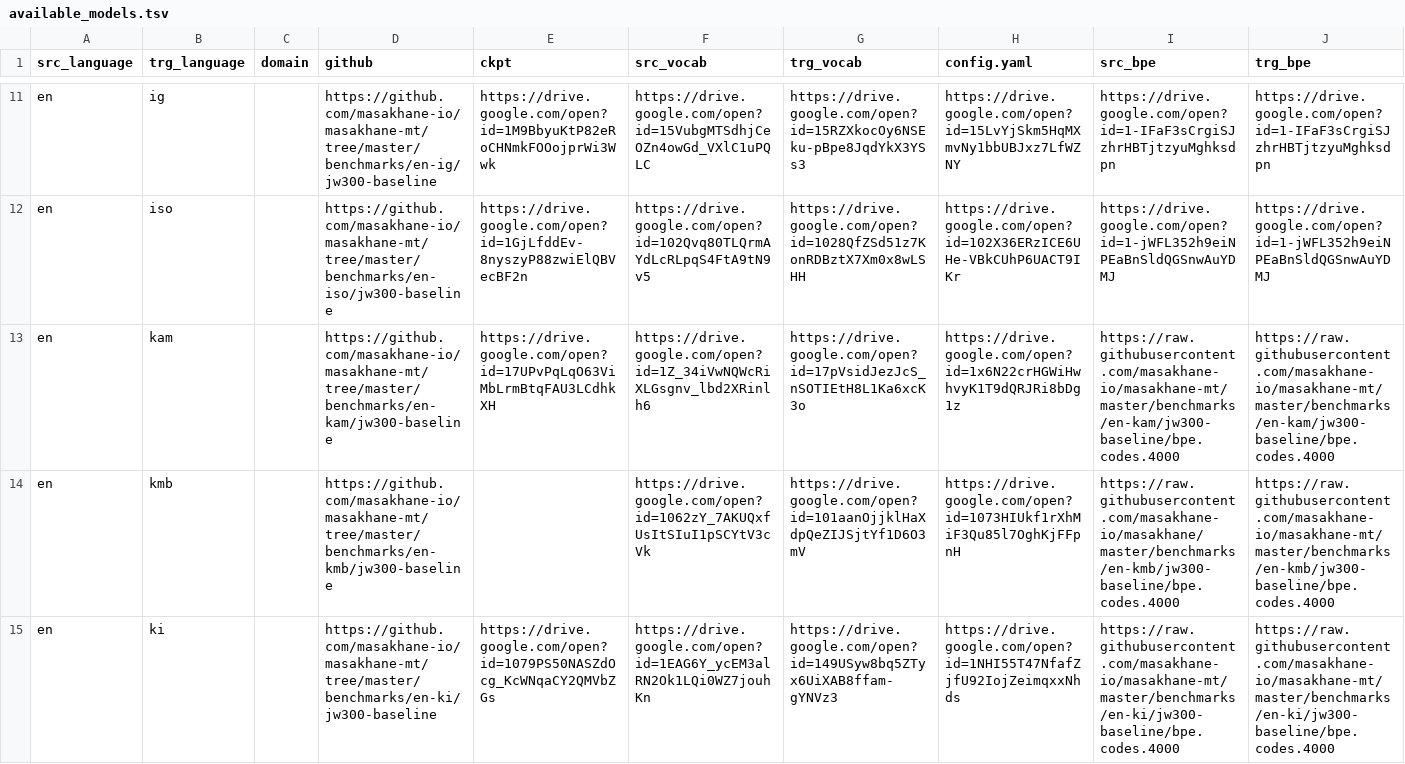
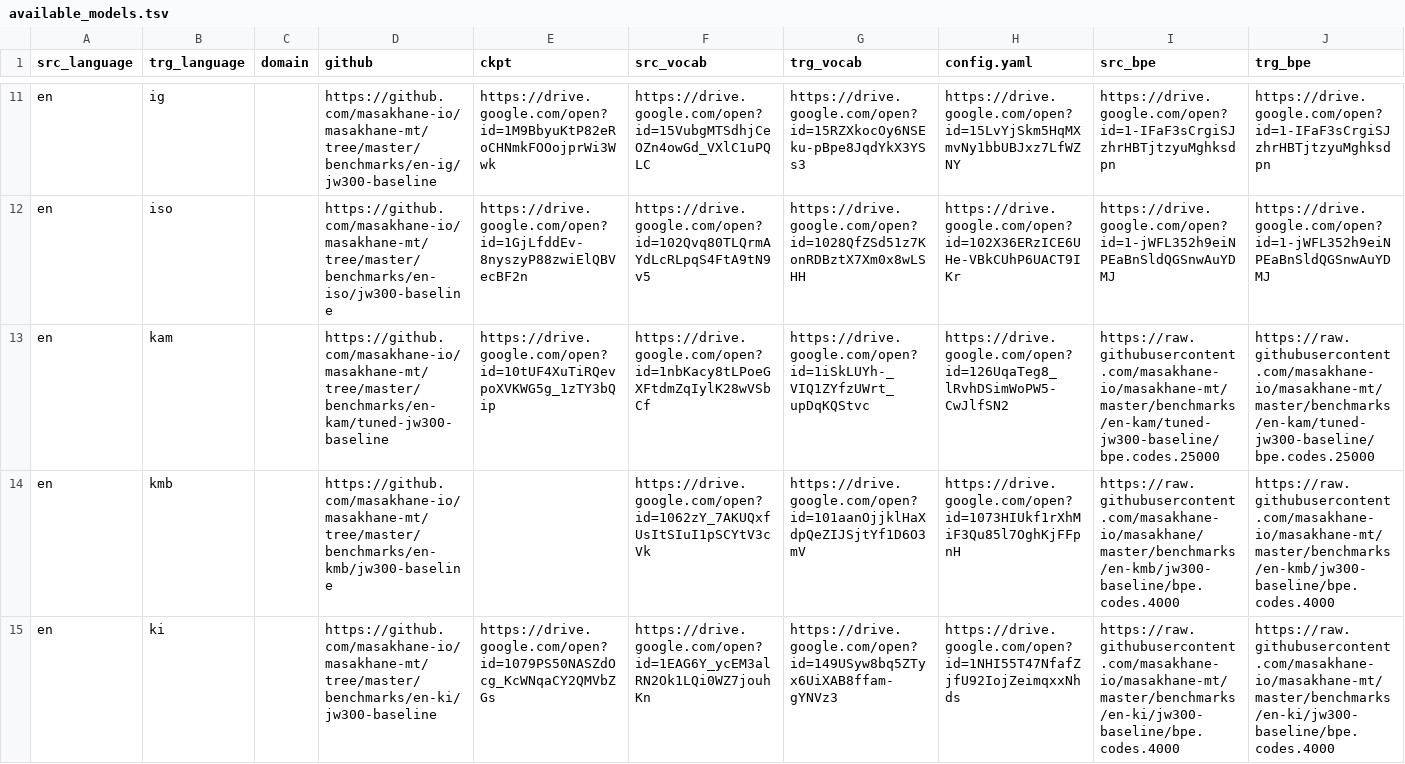
Before and after one commit to juliakreutzer/masakhane-eval, a TSV file: models/available_models.tsv, drawn as a sheet; only a part is shown, gaps mark what is left out; the diff names each change by its address in the sheet, - before the commit and + after, or states it on an @@ line.

Commit message:
Update available_models.tsv

```diff
--- a/models/available_models.tsv
+++ b/models/available_models.tsv
-D13 (github): https://github.com/masakhane-io/masakhane-mt/tree/master/benchmarks/en-kam/jw300-baseline
+D13 (github): https://github.com/masakhane-io/masakhane-mt/tree/master/benchmarks/en-kam/tuned-jw300-baseline
-E13 (ckpt): https://drive.google.com/open?id=17UPvPqLqO63ViMbLrmBtqFAU3LCdhkXH
+E13 (ckpt): https://drive.google.com/open?id=10tUF4XuTiRQevpoXVKWG5g_1zTY3bQip
-F13 (src_vocab): https://drive.google.com/open?id=1Z_34iVwNQWcRiXLGsgnv_lbd2XRinlh6
+F13 (src_vocab): https://drive.google.com/open?id=1nbKacy8tLPoeGXFtdmZqIylK28wVSbCf
-G13 (trg_vocab): https://drive.google.com/open?id=17pVsidJezJcS_nSOTIEtH8L1Ka6xcK3o
+G13 (trg_vocab): https://drive.google.com/open?id=1iSkLUYh-_VIQ1ZYfzUWrt_upDqKQStvc
-H13 (config.yaml): https://drive.google.com/open?id=1x6N22crHGWiHwhvyK1T9dQRJRi8bDg1z
+H13 (config.yaml): https://drive.google.com/open?id=126UqaTeg8_lRvhDSimWoPW5-CwJlfSN2
-I13 (src_bpe): https://raw.githubusercontent.com/masakhane-io/masakhane-mt/master/benchmarks/en-kam/jw300-baseline/bpe.codes.4000
+I13 (src_bpe): https://raw.githubusercontent.com/masakhane-io/masakhane-mt/master/benchmarks/en-kam/tuned-jw300-baseline/bpe.codes.25000
-J13 (trg_bpe): https://raw.githubusercontent.com/masakhane-io/masakhane-mt/master/benchmarks/en-kam/jw300-baseline/bpe.codes.4000
+J13 (trg_bpe): https://raw.githubusercontent.com/masakhane-io/masakhane-mt/master/benchmarks/en-kam/tuned-jw300-baseline/bpe.codes.25000
```
